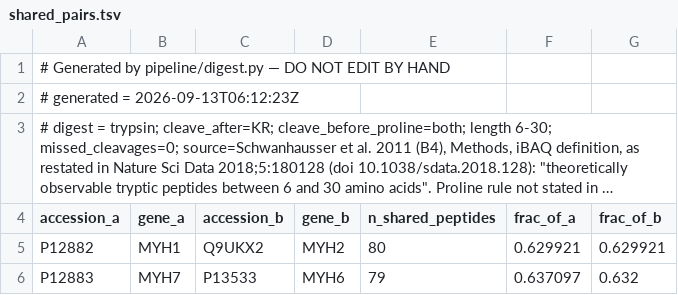
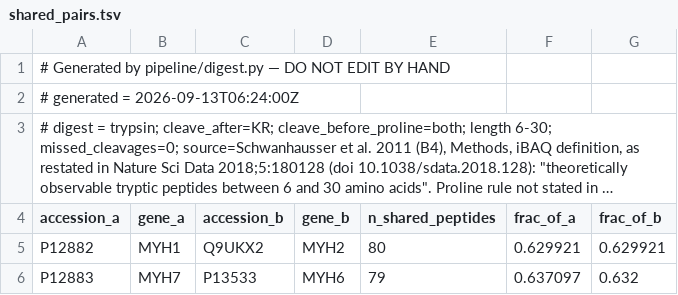
Before and after one commit to moved2la/uniprot-standard, a TSV file: outputs/digest/shared_pairs.tsv, drawn as a sheet; only a part is shown; long unchanged cells end in …; the diff names each change by its address in the sheet, - before the commit and + after, or states it on an @@ line.

```diff
--- a/outputs/digest/shared_pairs.tsv
+++ b/outputs/digest/shared_pairs.tsv
-A2 (accession_a): # generated = 2026-09-13T06:12:23Z
+A2 (accession_a): # generated = 2026-09-13T06:24:00Z
```
Also changed, not shown: outputs/digest/density_ranked.tsv, outputs/digest/families.tsv, 26 other files.
